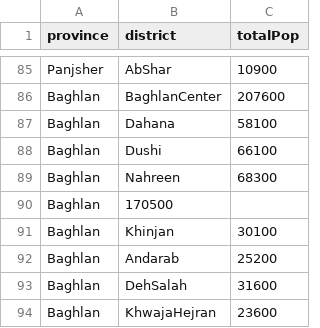
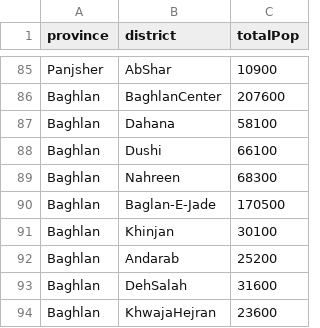
Before and after one commit to sharonyang/afghan_election_analysis, a CSV file: clean_data/cso_pop_fixed.csv (was cso_pop_fixed.csv), drawn as a sheet; only a part is shown, gaps mark what is left out; removed rows and columns are numbered as before the commit, all else as after; the diff names each change by its address in the sheet, - before the commit and + after, or states it on an @@ line.

Commit message:
Reorganized repo. Minor fix to data.
Just moved some things around and updated the scripts (so they reflect
the new paths). The scripts should still work; I just didn't try running
them. There was also an issue in cso_pop_fixed.csv where there was a
line "Baghlan,170500" without a district name specified
("Baglan-E-Jade"), so I added that (so it matches up with
"votes_and_turnout.csv").

```diff
--- a/cso_pop_fixed.csv
+++ b/clean_data/cso_pop_fixed.csv
-row 90: Baghlan | 170500
+row 90: Baghlan | Baglan-E-Jade | 170500
```
Also changed, not shown: 13 other files.
